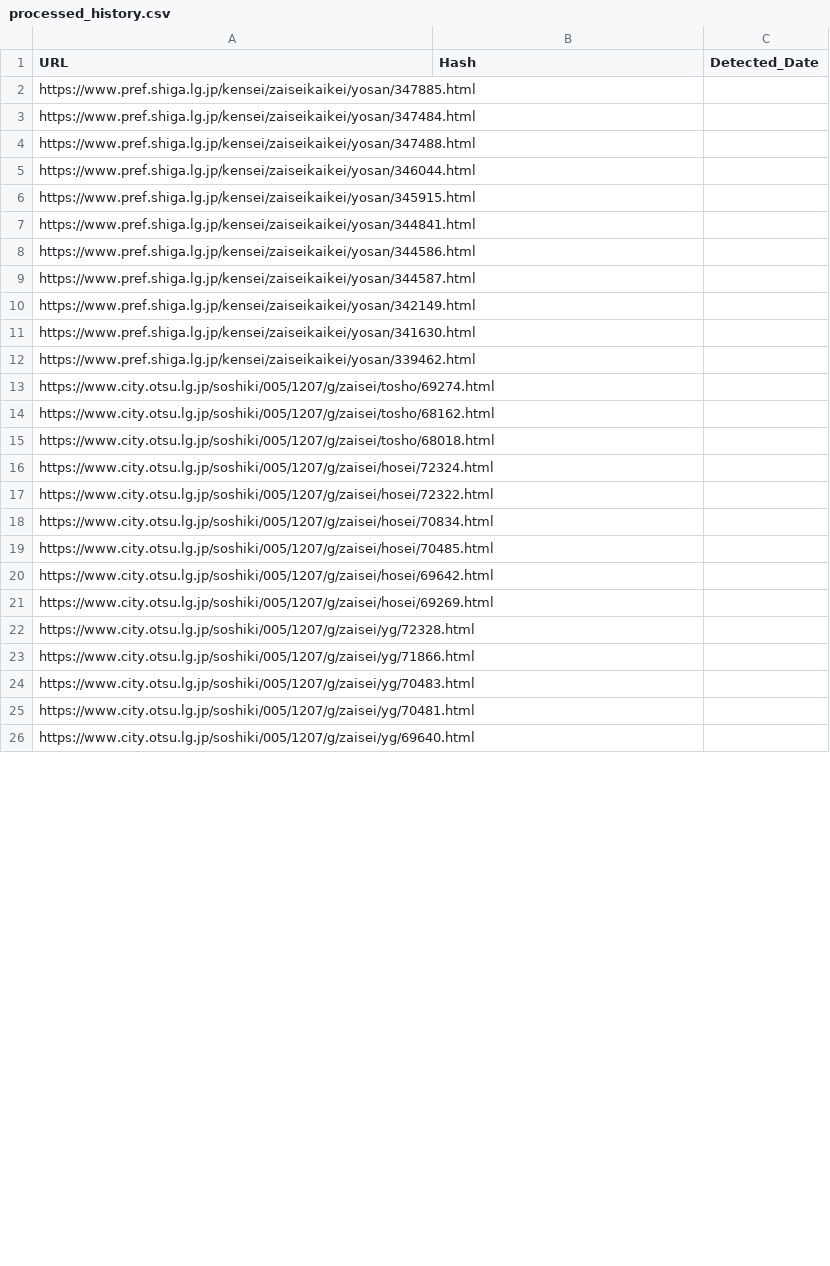
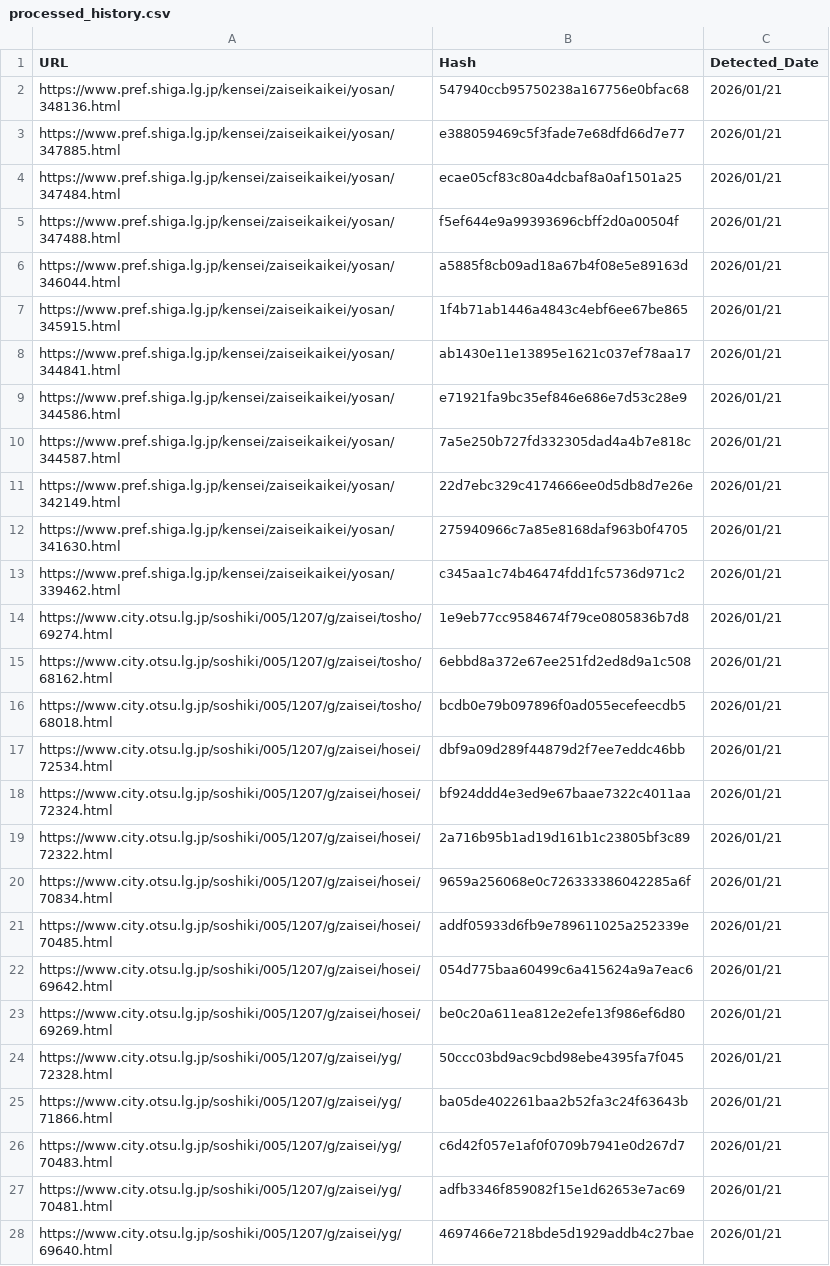
Before and after one commit to 127ytko/kanko-budget, a CSV file: processed_history.csv, drawn as a sheet; only a part is shown; the diff covers the shown part only.

Commit message:
fix: resolve scraper bug with hash calculation for PDFs and fix unicode error in json conversion

```diff
--- a/processed_history.csv
+++ b/processed_history.csv
@@ -1,26 +1,28 @@
 URL,Hash,Detected_Date
-https://www.pref.shiga.lg.jp/kensei/zaiseikaikei/yosan/347885.html,,
-https://www.pref.shiga.lg.jp/kensei/zaiseikaikei/yosan/347484.html,,
-https://www.pref.shiga.lg.jp/kensei/zaiseikaikei/yosan/347488.html,,
-https://www.pref.shiga.lg.jp/kensei/zaiseikaikei/yosan/346044.html,,
-https://www.pref.shiga.lg.jp/kensei/zaiseikaikei/yosan/345915.html,,
-https://www.pref.shiga.lg.jp/kensei/zaiseikaikei/yosan/344841.html,,
-https://www.pref.shiga.lg.jp/kensei/zaiseikaikei/yosan/344586.html,,
-https://www.pref.shiga.lg.jp/kensei/zaiseikaikei/yosan/344587.html,,
-https://www.pref.shiga.lg.jp/kensei/zaiseikaikei/yosan/342149.html,,
-https://www.pref.shiga.lg.jp/kensei/zaiseikaikei/yosan/341630.html,,
-https://www.pref.shiga.lg.jp/kensei/zaiseikaikei/yosan/339462.html,,
-https://www.city.otsu.lg.jp/soshiki/005/1207/g/zaisei/tosho/69274.html,,
-https://www.city.otsu.lg.jp/soshiki/005/1207/g/zaisei/tosho/68162.html,,
-https://www.city.otsu.lg.jp/soshiki/005/1207/g/zaisei/tosho/68018.html,,
-https://www.city.otsu.lg.jp/soshiki/005/1207/g/zaisei/hosei/72324.html,,
-https://www.city.otsu.lg.jp/soshiki/005/1207/g/zaisei/hosei/72322.html,,
-https://www.city.otsu.lg.jp/soshiki/005/1207/g/zaisei/hosei/70834.html,,
-https://www.city.otsu.lg.jp/soshiki/005/1207/g/zaisei/hosei/70485.html,,
-https://www.city.otsu.lg.jp/soshiki/005/1207/g/zaisei/hosei/69642.html,,
-https://www.city.otsu.lg.jp/soshiki/005/1207/g/zaisei/hosei/69269.html,,
-https://www.city.otsu.lg.jp/soshiki/005/1207/g/zaisei/yg/72328.html,,
-https://www.city.otsu.lg.jp/soshiki/005/1207/g/zaisei/yg/71866.html,,
-https://www.city.otsu.lg.jp/soshiki/005/1207/g/zaisei/yg/70483.html,,
-https://www.city.otsu.lg.jp/soshiki/005/1207/g/zaisei/yg/70481.html,,
-https://www.city.otsu.lg.jp/soshiki/005/1207/g/zaisei/yg/69640.html,,
+https://www.pref.shiga.lg.jp/kensei/zaiseikaikei/yosan/348136.html,547940ccb95750238a167756e0bfac68,2026/01/21
+https://www.pref.shiga.lg.jp/kensei/zaiseikaikei/yosan/347885.html,e388059469c5f3fade7e68dfd66d7e77,2026/01/21
+https://www.pref.shiga.lg.jp/kensei/zaiseikaikei/yosan/347484.html,ecae05cf83c80a4dcbaf8a0af1501a25,2026/01/21
+https://www.pref.shiga.lg.jp/kensei/zaiseikaikei/yosan/347488.html,f5ef644e9a99393696cbff2d0a00504f,2026/01/21
+https://www.pref.shiga.lg.jp/kensei/zaiseikaikei/yosan/346044.html,a5885f8cb09ad18a67b4f08e5e89163d,2026/01/21
+https://www.pref.shiga.lg.jp/kensei/zaiseikaikei/yosan/345915.html,1f4b71ab1446a4843c4ebf6ee67be865,2026/01/21
+https://www.pref.shiga.lg.jp/kensei/zaiseikaikei/yosan/344841.html,ab1430e11e13895e1621c037ef78aa17,2026/01/21
+https://www.pref.shiga.lg.jp/kensei/zaiseikaikei/yosan/344586.html,e71921fa9bc35ef846e686e7d53c28e9,2026/01/21
+https://www.pref.shiga.lg.jp/kensei/zaiseikaikei/yosan/344587.html,7a5e250b727fd332305dad4a4b7e818c,2026/01/21
+https://www.pref.shiga.lg.jp/kensei/zaiseikaikei/yosan/342149.html,22d7ebc329c4174666ee0d5db8d7e26e,2026/01/21
+https://www.pref.shiga.lg.jp/kensei/zaiseikaikei/yosan/341630.html,275940966c7a85e8168daf963b0f4705,2026/01/21
+https://www.pref.shiga.lg.jp/kensei/zaiseikaikei/yosan/339462.html,c345aa1c74b46474fdd1fc5736d971c2,2026/01/21
+https://www.city.otsu.lg.jp/soshiki/005/1207/g/zaisei/tosho/69274.html,1e9eb77cc9584674f79ce0805836b7d8,2026/01/21
+https://www.city.otsu.lg.jp/soshiki/005/1207/g/zaisei/tosho/68162.html,6ebbd8a372e67ee251fd2ed8d9a1c508,2026/01/21
+https://www.city.otsu.lg.jp/soshiki/005/1207/g/zaisei/tosho/68018.html,bcdb0e79b097896f0ad055ecefeecdb5,2026/01/21
+https://www.city.otsu.lg.jp/soshiki/005/1207/g/zaisei/hosei/72534.html,dbf9a09d289f44879d2f7ee7eddc46bb,2026/01/21
+https://www.city.otsu.lg.jp/soshiki/005/1207/g/zaisei/hosei/72324.html,bf924ddd4e3ed9e67baae7322c4011aa,2026/01/21
+https://www.city.otsu.lg.jp/soshiki/005/1207/g/zaisei/hosei/72322.html,2a716b95b1ad19d161b1c23805bf3c89,2026/01/21
+https://www.city.otsu.lg.jp/soshiki/005/1207/g/zaisei/hosei/70834.html,9659a256068e0c726333386042285a6f,2026/01/21
+https://www.city.otsu.lg.jp/soshiki/005/1207/g/zaisei/hosei/70485.html,addf05933d6fb9e789611025a252339e,2026/01/21
+https://www.city.otsu.lg.jp/soshiki/005/1207/g/zaisei/hosei/69642.html,054d775baa60499c6a415624a9a7eac6,2026/01/21
+https://www.city.otsu.lg.jp/soshiki/005/1207/g/zaisei/hosei/69269.html,be0c20a611ea812e2efe13f986ef6d80,2026/01/21
+https://www.city.otsu.lg.jp/soshiki/005/1207/g/zaisei/yg/72328.html,50ccc03bd9ac9cbd98ebe4395fa7f045,2026/01/21
+https://www.city.otsu.lg.jp/soshiki/005/1207/g/zaisei/yg/71866.html,ba05de402261baa2b52fa3c24f63643b,2026/01/21
+https://www.city.otsu.lg.jp/soshiki/005/1207/g/zaisei/yg/70483.html,c6d42f057e1af0f0709b7941e0d267d7,2026/01/21
+https://www.city.otsu.lg.jp/soshiki/005/1207/g/zaisei/yg/70481.html,adfb3346f859082f15e1d62653e7ac69,2026/01/21
+https://www.city.otsu.lg.jp/soshiki/005/1207/g/zaisei/yg/69640.html,4697466e7218bde5d1929addb4c27bae,2026/01/21
```
Also changed, not shown: 11 added rows and 42 edited cells elsewhere in this file, 7 other files.
